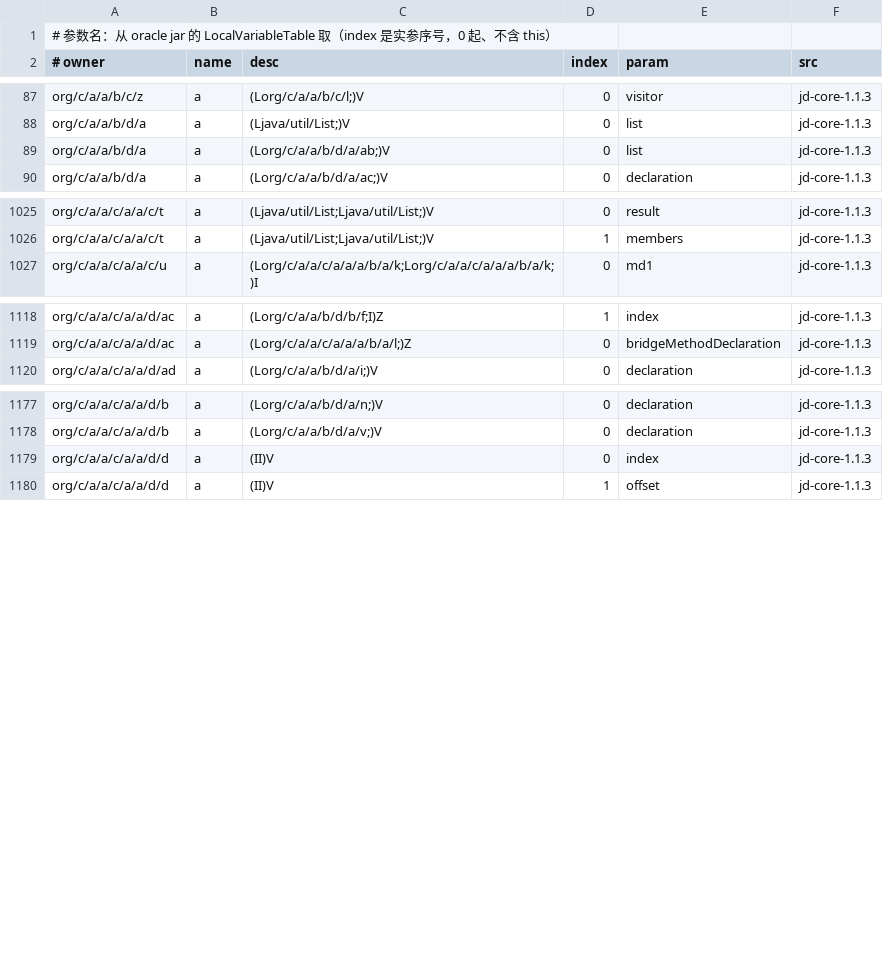
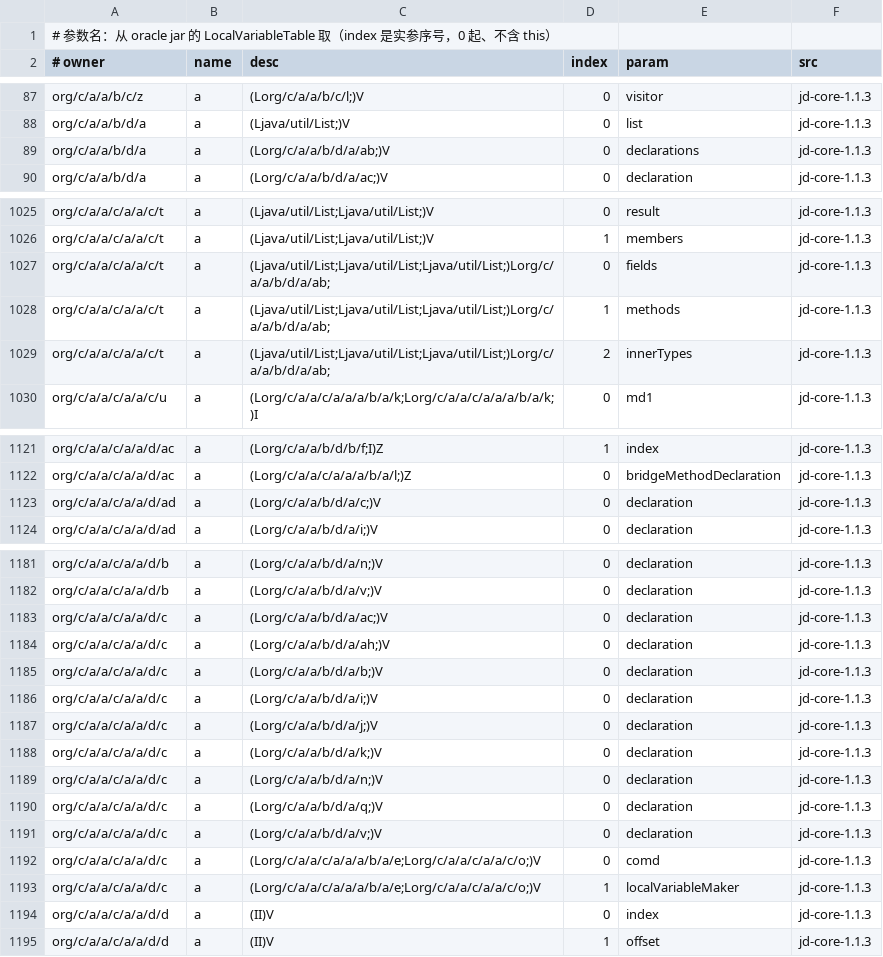
Before and after one commit to f401/MyAIDEProEnchanted, a TSV file: jobs/jdcore/params.tsv, drawn as a sheet; only a part is shown, gaps mark what is left out; the diff covers the shown part only.

Commit message:
jdcore: 逐方法体工具 bodymatch + 两处整类纠正（CreateInstructionsVisitor、declaration 三循环）→ 成员 69.0%/89.2%

```diff
--- a/jobs/jdcore/params.tsv
+++ b/jobs/jdcore/params.tsv
@@ -88,3 +88,3 @@ org/c/a/a/b/c/z	a	(Lorg/c/a/a/b/c/l;)V	0	visitor	jd-core-1.1.3
 org/c/a/a/b/d/a	a	(Ljava/util/List;)V	0	list	jd-core-1.1.3
-org/c/a/a/b/d/a	a	(Lorg/c/a/a/b/d/a/ab;)V	0	list	jd-core-1.1.3
+org/c/a/a/b/d/a	a	(Lorg/c/a/a/b/d/a/ab;)V	0	declarations	jd-core-1.1.3
 org/c/a/a/b/d/a	a	(Lorg/c/a/a/b/d/a/ac;)V	0	declaration	jd-core-1.1.3
@@ -1026,2 +1026,5 @@ org/c/a/a/c/a/a/c/t	a	(Ljava/util/List;Ljava/util/List;)V	0	result	jd-core-1.1.3
 org/c/a/a/c/a/a/c/t	a	(Ljava/util/List;Ljava/util/List;)V	1	members	jd-core-1.1.3
+org/c/a/a/c/a/a/c/t	a	(Ljava/util/List;Ljava/util/List;Ljava/util/List;)Lorg/c/a/a/b/d/a/ab;	0	fields	jd-core-1.1.3
+org/c/a/a/c/a/a/c/t	a	(Ljava/util/List;Ljava/util/List;Ljava/util/List;)Lorg/c/a/a/b/d/a/ab;	1	methods	jd-core-1.1.3
+org/c/a/a/c/a/a/c/t	a	(Ljava/util/List;Ljava/util/List;Ljava/util/List;)Lorg/c/a/a/b/d/a/ab;	2	innerTypes	jd-core-1.1.3
 org/c/a/a/c/a/a/c/u	a	(Lorg/c/a/a/c/a/a/a/b/a/k;Lorg/c/a/a/c/a/a/a/b/a/k;)I	0	md1	jd-core-1.1.3
@@ -1119,2 +1122,3 @@ org/c/a/a/c/a/a/d/ac	a	(Lorg/c/a/a/b/d/b/f;I)Z	1	index	jd-core-1.1.3
 org/c/a/a/c/a/a/d/ac	a	(Lorg/c/a/a/c/a/a/a/b/a/l;)Z	0	bridgeMethodDeclaration	jd-core-1.1.3
+org/c/a/a/c/a/a/d/ad	a	(Lorg/c/a/a/b/d/a/c;)V	0	declaration	jd-core-1.1.3
 org/c/a/a/c/a/a/d/ad	a	(Lorg/c/a/a/b/d/a/i;)V	0	declaration	jd-core-1.1.3
@@ -1178,2 +1182,13 @@ org/c/a/a/c/a/a/d/b	a	(Lorg/c/a/a/b/d/a/n;)V	0	declaration	jd-core-1.1.3
 org/c/a/a/c/a/a/d/b	a	(Lorg/c/a/a/b/d/a/v;)V	0	declaration	jd-core-1.1.3
+org/c/a/a/c/a/a/d/c	a	(Lorg/c/a/a/b/d/a/ac;)V	0	declaration	jd-core-1.1.3
+org/c/a/a/c/a/a/d/c	a	(Lorg/c/a/a/b/d/a/ah;)V	0	declaration	jd-core-1.1.3
+org/c/a/a/c/a/a/d/c	a	(Lorg/c/a/a/b/d/a/b;)V	0	declaration	jd-core-1.1.3
+org/c/a/a/c/a/a/d/c	a	(Lorg/c/a/a/b/d/a/i;)V	0	declaration	jd-core-1.1.3
+org/c/a/a/c/a/a/d/c	a	(Lorg/c/a/a/b/d/a/j;)V	0	declaration	jd-core-1.1.3
+org/c/a/a/c/a/a/d/c	a	(Lorg/c/a/a/b/d/a/k;)V	0	declaration	jd-core-1.1.3
+org/c/a/a/c/a/a/d/c	a	(Lorg/c/a/a/b/d/a/n;)V	0	declaration	jd-core-1.1.3
+org/c/a/a/c/a/a/d/c	a	(Lorg/c/a/a/b/d/a/q;)V	0	declaration	jd-core-1.1.3
+org/c/a/a/c/a/a/d/c	a	(Lorg/c/a/a/b/d/a/v;)V	0	declaration	jd-core-1.1.3
+org/c/a/a/c/a/a/d/c	a	(Lorg/c/a/a/c/a/a/a/b/a/e;Lorg/c/a/a/c/a/a/c/o;)V	0	comd	jd-core-1.1.3
+org/c/a/a/c/a/a/d/c	a	(Lorg/c/a/a/c/a/a/a/b/a/e;Lorg/c/a/a/c/a/a/c/o;)V	1	localVariableMaker	jd-core-1.1.3
 org/c/a/a/c/a/a/d/d	a	(II)V	0	index	jd-core-1.1.3
```
Also changed, not shown: 5 edited cells elsewhere in this file, jobs/jdcore/class_map.tsv, 4 other files.
